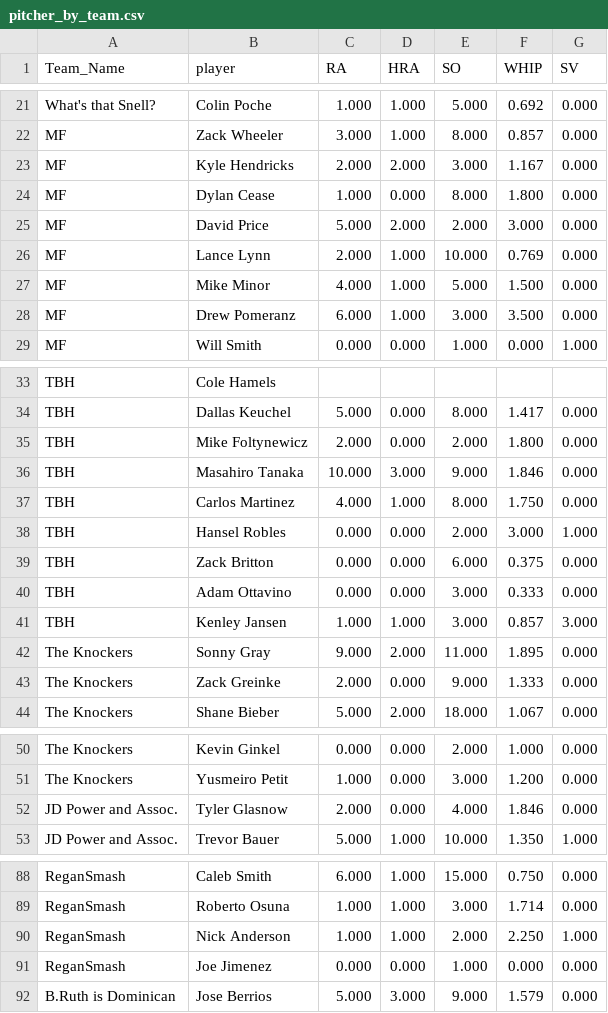
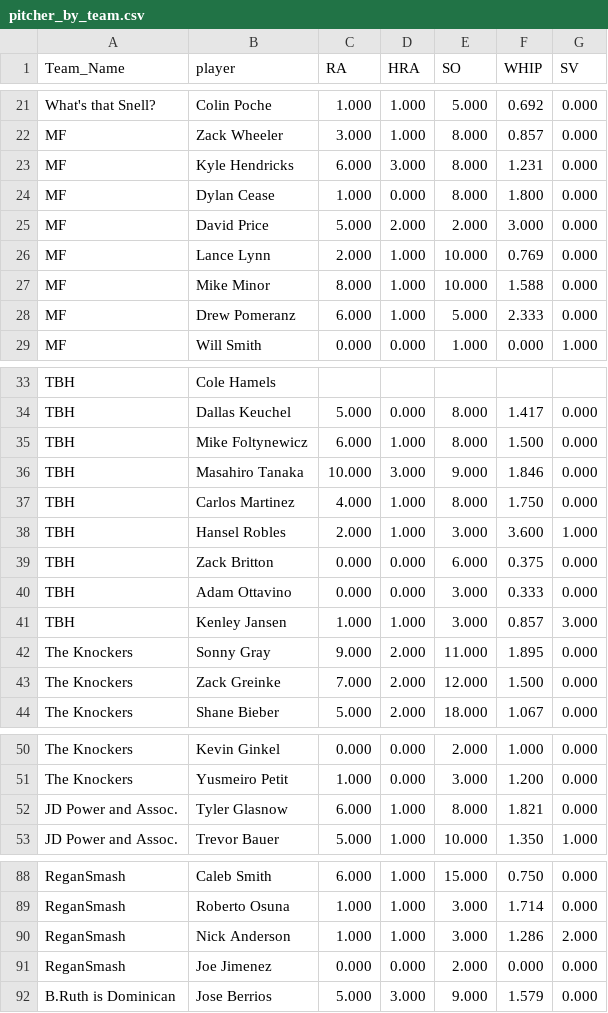
Before and after one commit to far-from-normal/far-from-normal.github.io, a CSV file: pitcher_by_team.csv, drawn as a sheet; only a part is shown, gaps mark what is left out; the diff covers the shown part only.

Commit message:
data refresh

```diff
--- a/pitcher_by_team.csv
+++ b/pitcher_by_team.csv
@@ -22,3 +22,3 @@ What's that Snell?,Colin Poche,1.000,1.000,5.000,0.692,0.000
 MF,Zack Wheeler,3.000,1.000,8.000,0.857,0.000
-MF,Kyle Hendricks,2.000,2.000,3.000,1.167,0.000
+MF,Kyle Hendricks,6.000,3.000,8.000,1.231,0.000
 MF,Dylan Cease,1.000,0.000,8.000,1.800,0.000
@@ -26,4 +26,4 @@ MF,David Price,5.000,2.000,2.000,3.000,0.000
 MF,Lance Lynn,2.000,1.000,10.000,0.769,0.000
-MF,Mike Minor,4.000,1.000,5.000,1.500,0.000
-MF,Drew Pomeranz,6.000,1.000,3.000,3.500,0.000
+MF,Mike Minor,8.000,1.000,10.000,1.588,0.000
+MF,Drew Pomeranz,6.000,1.000,5.000,2.333,0.000
 MF,Will Smith,0.000,0.000,1.000,0.000,1.000
@@ -34,6 +34,6 @@ TBH,Cole Hamels,,,,,
 TBH,Dallas Keuchel,5.000,0.000,8.000,1.417,0.000
-TBH,Mike Foltynewicz,2.000,0.000,2.000,1.800,0.000
+TBH,Mike Foltynewicz,6.000,1.000,8.000,1.500,0.000
 TBH,Masahiro Tanaka,10.000,3.000,9.000,1.846,0.000
 TBH,Carlos Martinez,4.000,1.000,8.000,1.750,0.000
-TBH,Hansel Robles,0.000,0.000,2.000,3.000,1.000
+TBH,Hansel Robles,2.000,1.000,3.000,3.600,1.000
 TBH,Zack Britton,0.000,0.000,6.000,0.375,0.000
@@ -42,3 +42,3 @@ TBH,Kenley Jansen,1.000,1.000,3.000,0.857,3.000
 The Knockers,Sonny Gray,9.000,2.000,11.000,1.895,0.000
-The Knockers,Zack Greinke,2.000,0.000,9.000,1.333,0.000
+The Knockers,Zack Greinke,7.000,2.000,12.000,1.500,0.000
 The Knockers,Shane Bieber,5.000,2.000,18.000,1.067,0.000
@@ -51,3 +51,3 @@ The Knockers,Kevin Ginkel,0.000,0.000,2.000,1.000,0.000
 The Knockers,Yusmeiro Petit,1.000,0.000,3.000,1.200,0.000
-JD Power and Assoc.,Tyler Glasnow,2.000,0.000,4.000,1.846,0.000
+JD Power and Assoc.,Tyler Glasnow,6.000,1.000,8.000,1.821,0.000
 JD Power and Assoc.,Trevor Bauer,5.000,1.000,10.000,1.350,1.000
@@ -89,4 +89,4 @@ ReganSmash,Caleb Smith,6.000,1.000,15.000,0.750,0.000
 ReganSmash,Roberto Osuna,1.000,1.000,3.000,1.714,0.000
-ReganSmash,Nick Anderson,1.000,1.000,2.000,2.250,1.000
-ReganSmash,Joe Jimenez,0.000,0.000,1.000,0.000,0.000
+ReganSmash,Nick Anderson,1.000,1.000,3.000,1.286,2.000
+ReganSmash,Joe Jimenez,0.000,0.000,2.000,0.000,0.000
 B.Ruth is Dominican,Jose Berrios,5.000,3.000,9.000,1.579,0.000
```
Also changed, not shown: 14 edited cells elsewhere in this file, batter_by_team.csv, 1 other file.
